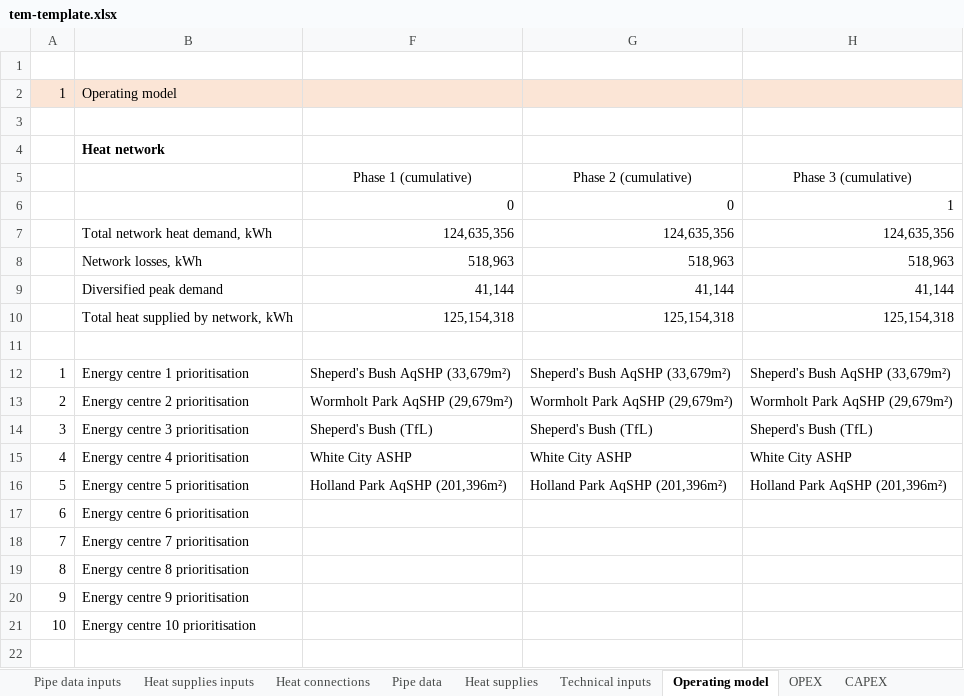
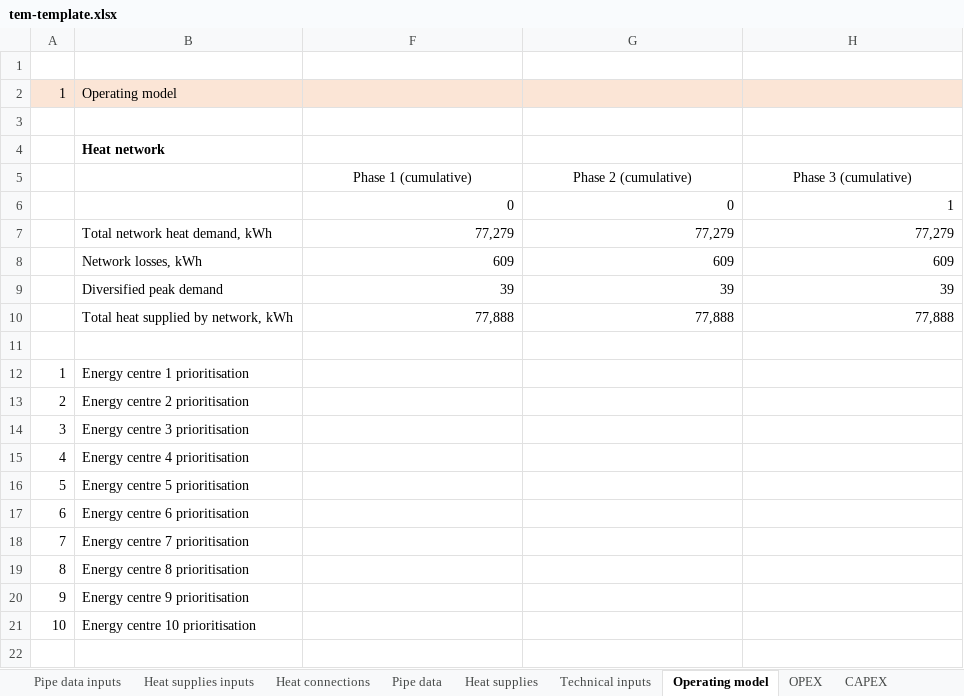
Before and after one commit to cse-bristol/110-thermos-ui, an Excel workbook: resources/tem-template.xlsx, sheet Operating model, drawn as a sheet; only a part is shown; values as stored, in another font and other column widths than the file's, no borders; the diff covers the shown part only; the diff names each change by its address in the sheet, - before the commit and + after, or states it on an @@ line.

```diff
--- a/resources/tem-template.xlsx (sheet Operating model)
+++ b/resources/tem-template.xlsx (sheet Operating model)
-F7: 124,635,356
+F7: 77,279
-G7: 124,635,356
+G7: 77,279
-H7: 124,635,356
+H7: 77,279
-F8: 518,963
+F8: 609
-G8: 518,963
+G8: 609
-H8: 518,963
+H8: 609
-F9: 41,144
+F9: 39
-G9: 41,144
+G9: 39
-H9: 41,144
+H9: 39
-F10: 125,154,318
+F10: 77,888
-G10: 125,154,318
+G10: 77,888
-H10: 125,154,318
+H10: 77,888
-F12: Sheperd's Bush AqSHP (33,679m²)
+F12: (empty)
-G12: Sheperd's Bush AqSHP (33,679m²)
+G12: (empty)
-H12: Sheperd's Bush AqSHP (33,679m²)
+H12: (empty)
-F13: Wormholt Park AqSHP (29,679m²)
+F13: (empty)
-G13: Wormholt Park AqSHP (29,679m²)
+G13: (empty)
-H13: Wormholt Park AqSHP (29,679m²)
+H13: (empty)
-F14: Sheperd's Bush (TfL)
+F14: (empty)
-G14: Sheperd's Bush (TfL)
+G14: (empty)
-H14: Sheperd's Bush (TfL)
+H14: (empty)
-F15: White City ASHP
+F15: (empty)
-G15: White City ASHP
+G15: (empty)
-H15: White City ASHP
+H15: (empty)
-F16: Holland Park AqSHP (201,396m²)
+F16: (empty)
-G16: Holland Park AqSHP (201,396m²)
+G16: (empty)
-H16: Holland Park AqSHP (201,396m²)
+H16: (empty)
```
Also changed, not shown: 48 edited cells elsewhere in this sheet, sheet Pipe data inputs, sheet Financial Analysis, sheet Pipe data, sheet Heat connections, sheet CO2e, sheet Heat supplies, 7 more sheets, formulas that keep their value, hidden cells, charts or pictures.
